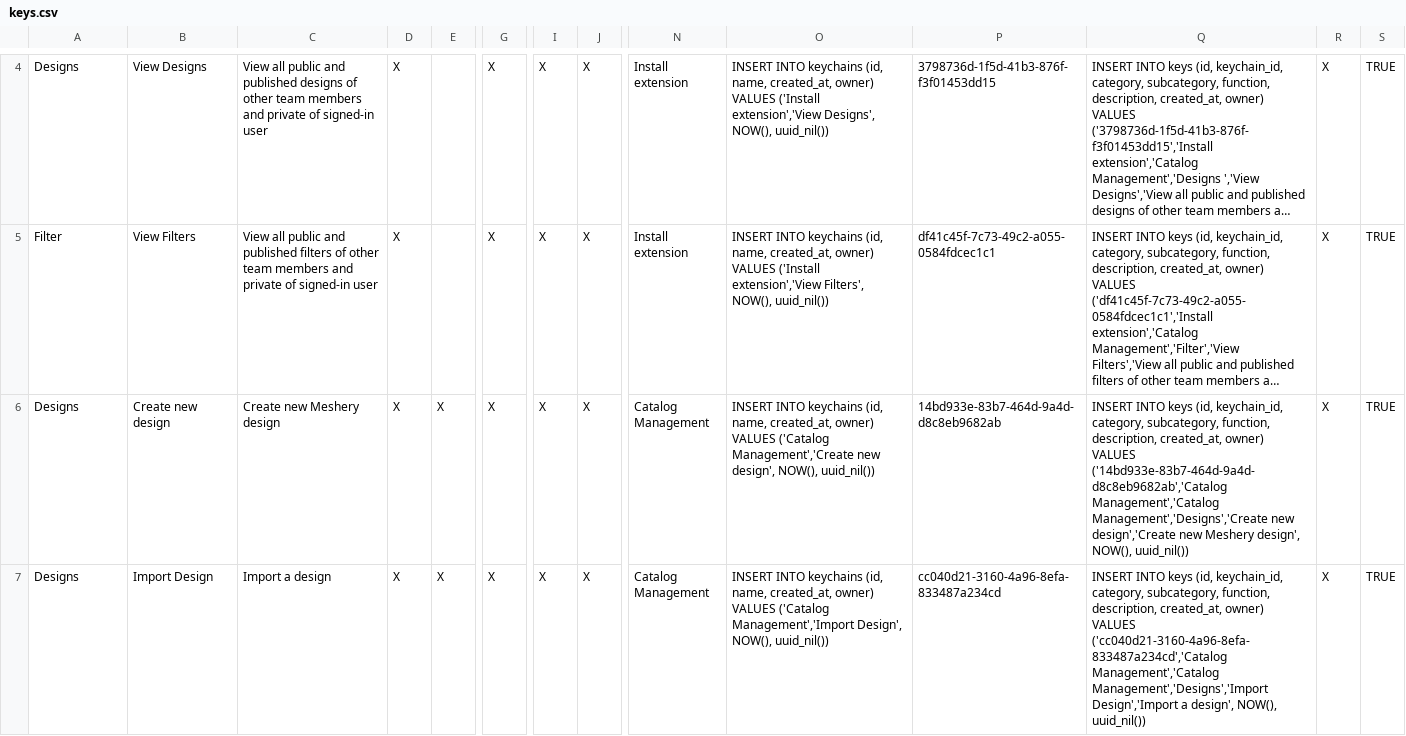
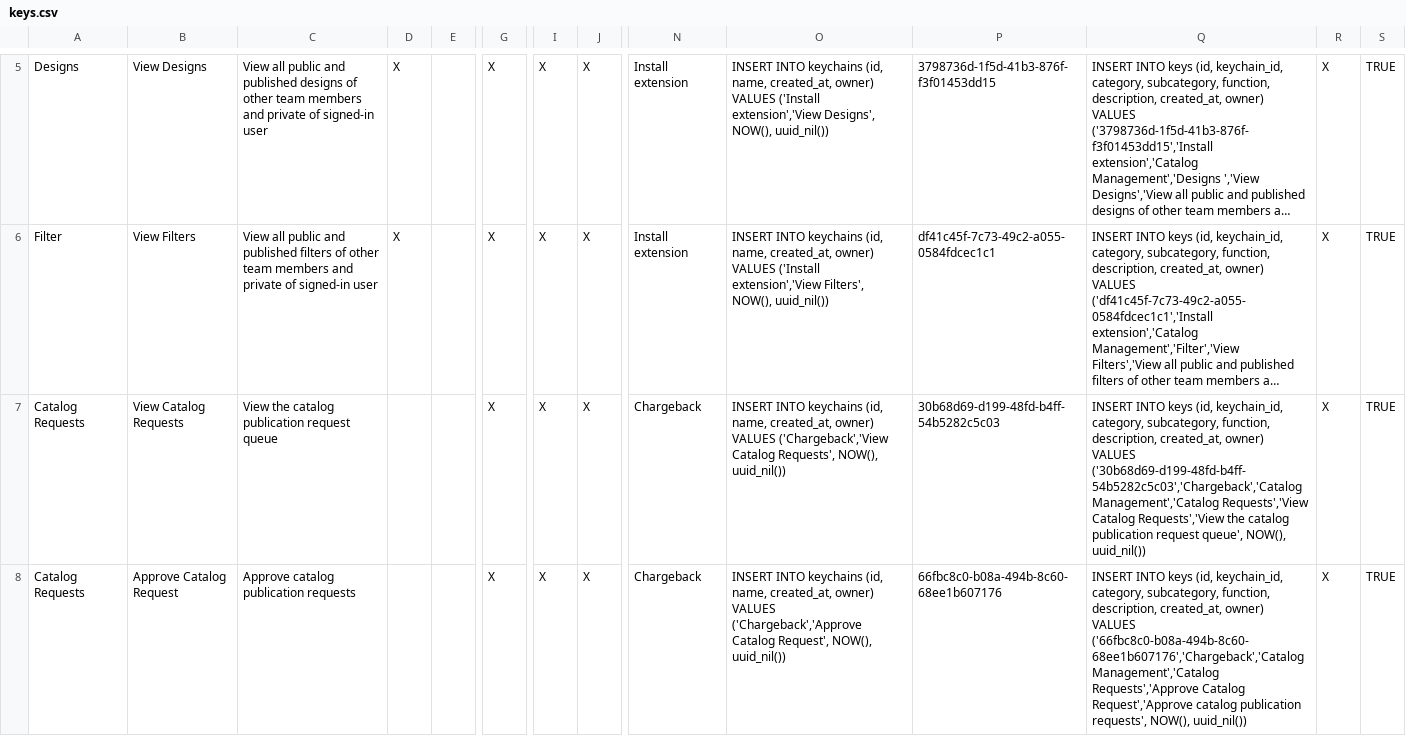
Before and after one commit to Ayushmore1214/docs, a CSV file: static/data/csv/keys.csv, drawn as a sheet; only a part is shown, gaps mark what is left out; the shorter side is filled out with more unchanged rows; long unchanged cells end in …; rows hold the shown columns only; the diff covers the shown part only; the diff names each change by its address in the sheet, - before the commit and + after, or states it on an @@ line.

Commit message:
Added permissions keys.
Signed-off-by: l5io <ci@layer5.io>

```diff
--- a/static/data/csv/keys.csv
+++ b/static/data/csv/keys.csv
+row 7: Catalog Requests | View Catalog Requests | View the catalog publication request queue |  |  | X | X | X | Chargeback | INSERT INTO keychains (id, name, created_at, owner) VALUES ('Chargeback','View Catalog Requests', NOW(), uuid_nil()) | 30b68d69-d199-48fd-b4ff-54b5282c5c03 | INSERT INTO keys (id, keychain_id, category, subcategory, function, description, created_at, owner) VALUES ('30b68d69-d199-48fd-b4ff-54b5282c5c03','Chargeback','Catalog Management','Catalog Requests','View Catalog Requests','View the catalog publication request queue', NOW(), uuid_nil()) | X | TRUE
+row 8: Catalog Requests | Approve Catalog Request | Approve catalog publication requests |  |  | X | X | X | Chargeback | INSERT INTO keychains (id, name, created_at, owner) VALUES ('Chargeback','Approve Catalog Request', NOW(), uuid_nil()) | 66fbc8c0-b08a-494b-8c60-68ee1b607176 | INSERT INTO keys (id, keychain_id, category, subcategory, function, description, created_at, owner) VALUES ('66fbc8c0-b08a-494b-8c60-68ee1b607176','Chargeback','Catalog Management','Catalog Requests','Approve Catalog Request','Approve catalog publication requests', NOW(), uuid_nil()) | X | TRUE
```
Also changed, not shown: 2 added rows elsewhere in this file.
